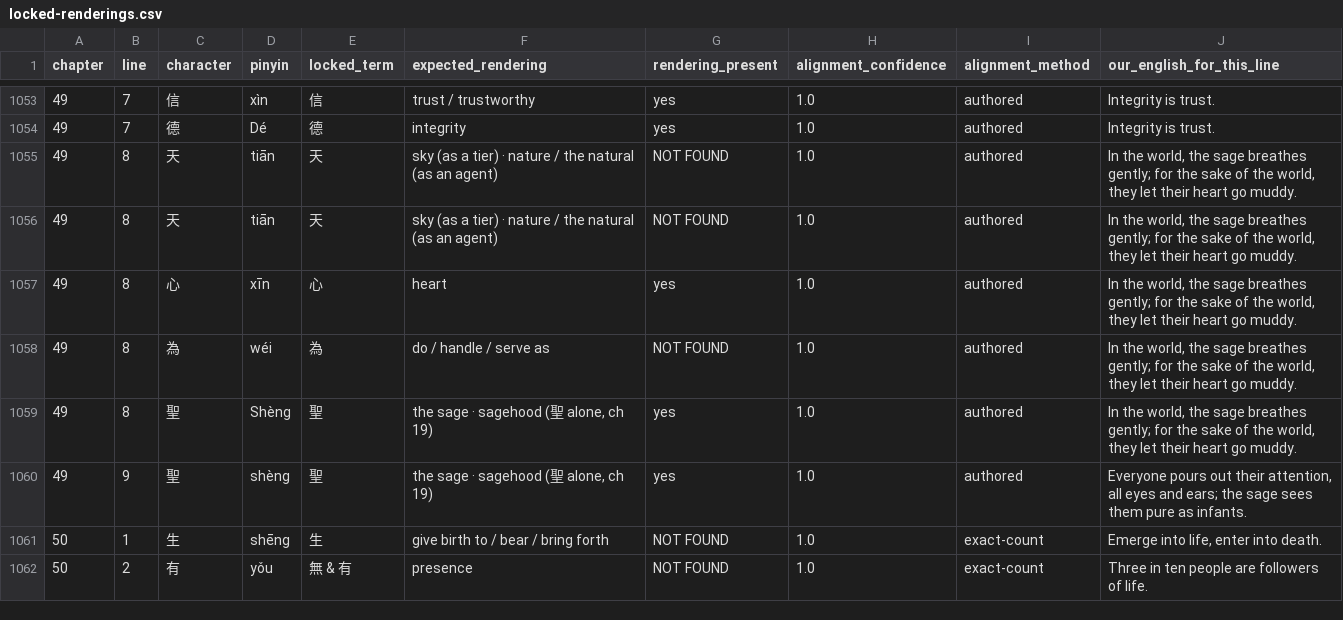
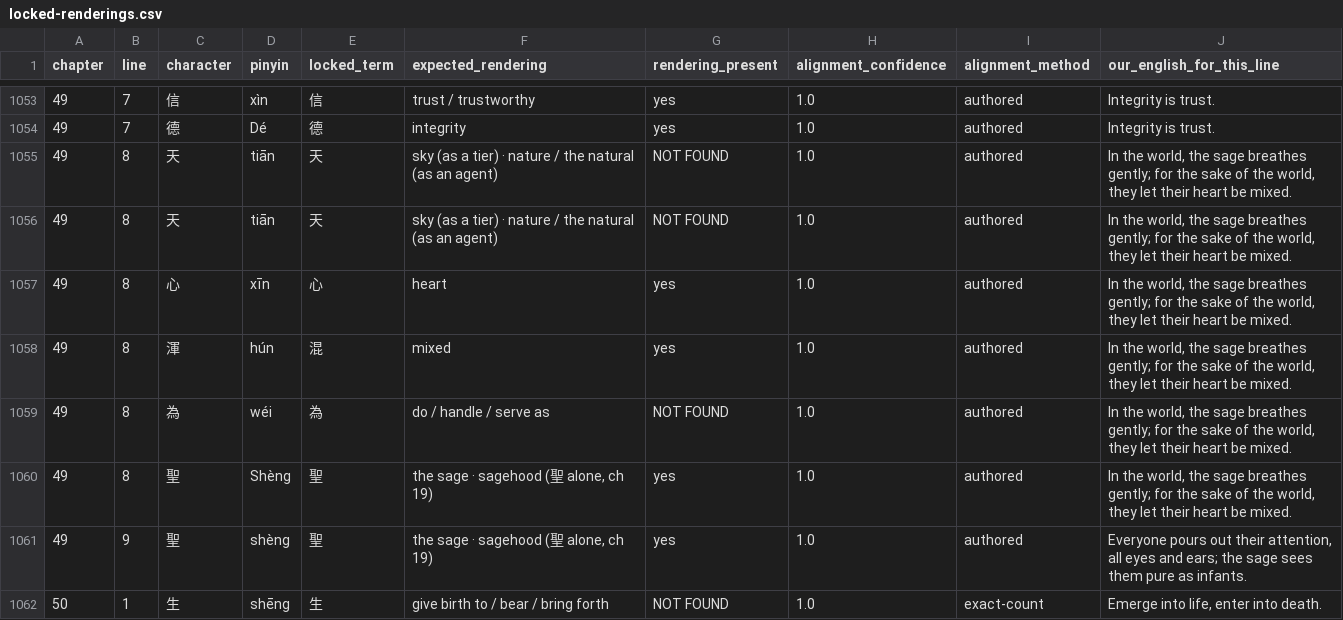
Before and after one commit to opencosmos-ai/taoteching, a CSV file: data/locked-renderings.csv, drawn as a sheet; only a part is shown, gaps mark what is left out; the shorter side is filled out with more unchanged rows.

```diff
--- a/data/locked-renderings.csv
+++ b/data/locked-renderings.csv
@@ -1054,7 +1054,8 @@ chapter,line,character,pinyin,locked_term,expected_rendering,rendering_present,a
 49,7,德,Dé,德,integrity,yes,1.0,authored,Integrity is trust.
-49,8,天,tiān,天,sky (as a tier) · nature / the natural (as an agent),NOT FOUND,1.0,authored,"In the world, the sage breathes gently; for the sake of the world, they let their heart go muddy."
-49,8,天,tiān,天,sky (as a tier) · nature / the natural (as an agent),NOT FOUND,1.0,authored,"In the world, the sage breathes gently; for the sake of the world, they let their heart go muddy."
-49,8,心,xīn,心,heart,yes,1.0,authored,"In the world, the sage breathes gently; for the sake of the world, they let their heart go muddy."
-49,8,為,wéi,為,do / handle / serve as,NOT FOUND,1.0,authored,"In the world, the sage breathes gently; for the sake of the world, they let their heart go muddy."
-49,8,聖,Shèng,聖,"the sage · sagehood (聖 alone, ch 19)",yes,1.0,authored,"In the world, the sage breathes gently; for the sake of the world, they let their heart go muddy."
+49,8,天,tiān,天,sky (as a tier) · nature / the natural (as an agent),NOT FOUND,1.0,authored,"In the world, the sage breathes gently; for the sake of the world, they let their heart be mixed."
+49,8,天,tiān,天,sky (as a tier) · nature / the natural (as an agent),NOT FOUND,1.0,authored,"In the world, the sage breathes gently; for the sake of the world, they let their heart be mixed."
+49,8,心,xīn,心,heart,yes,1.0,authored,"In the world, the sage breathes gently; for the sake of the world, they let their heart be mixed."
+49,8,渾,hún,混,mixed,yes,1.0,authored,"In the world, the sage breathes gently; for the sake of the world, they let their heart be mixed."
+49,8,為,wéi,為,do / handle / serve as,NOT FOUND,1.0,authored,"In the world, the sage breathes gently; for the sake of the world, they let their heart be mixed."
+49,8,聖,Shèng,聖,"the sage · sagehood (聖 alone, ch 19)",yes,1.0,authored,"In the world, the sage breathes gently; for the sake of the world, they let their heart be mixed."
 49,9,聖,shèng,聖,"the sage · sagehood (聖 alone, ch 19)",yes,1.0,authored,"Everyone pours out their attention, all eyes and ears; the sage sees them pure as infants."
```
Also changed, not shown: data/character-anatomy.csv, data/characters.csv, 15 other files.
